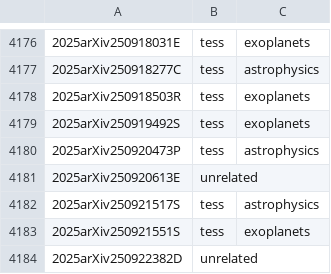
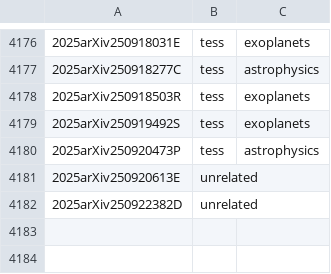
Before and after one commit to tessgi/tpub, a CSV file: data/tpub-export.csv, drawn as a sheet; only a part is shown, gaps mark what is left out; the diff names each change by its address in the sheet, - before the commit and + after, or states it on an @@ line.

```diff
--- a/data/tpub-export.csv
+++ b/data/tpub-export.csv
-row 4182: 2025arXiv250921517S | tess | astrophysics
-row 4183: 2025arXiv250921551S | tess | exoplanets
```
Also changed, not shown: 1 other file.
